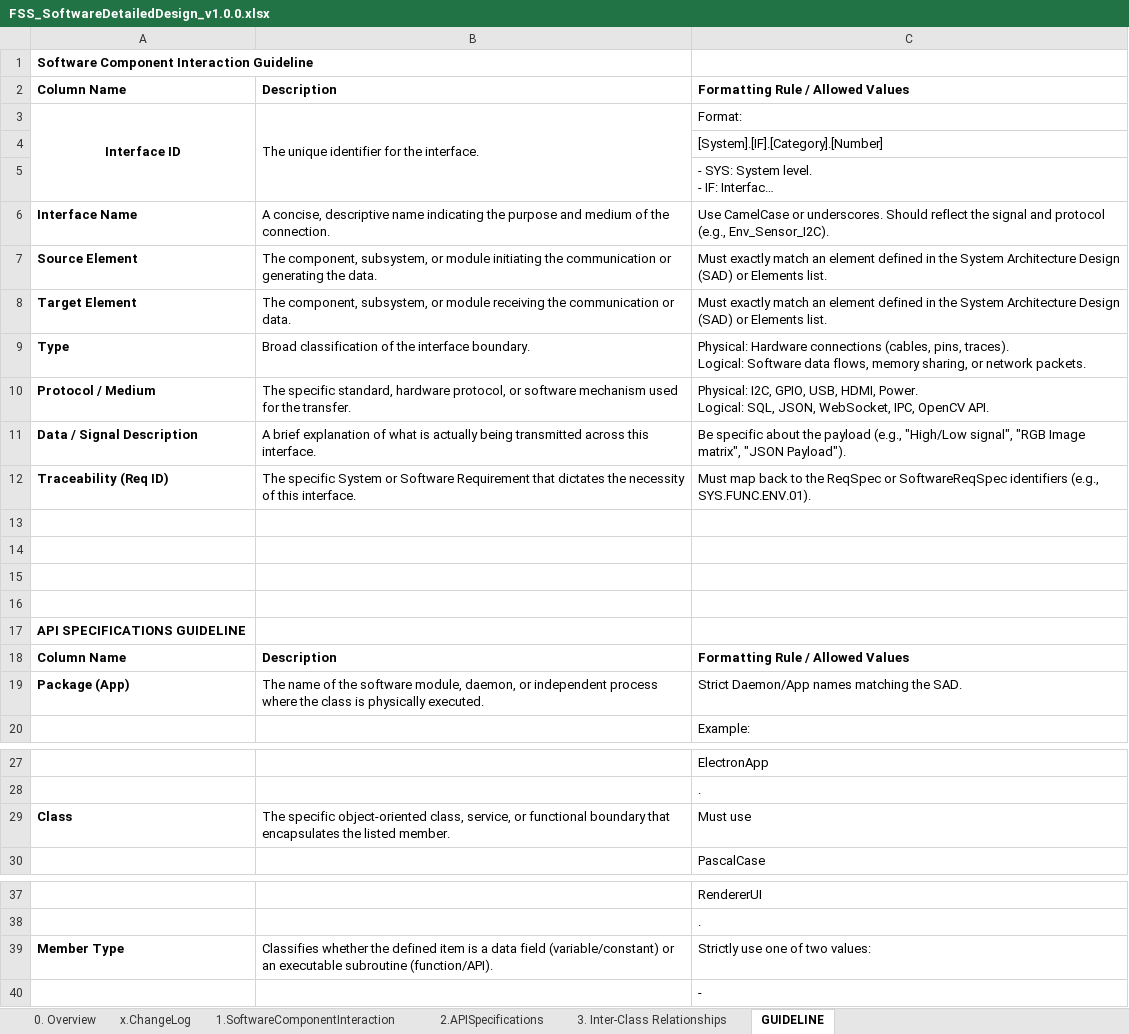
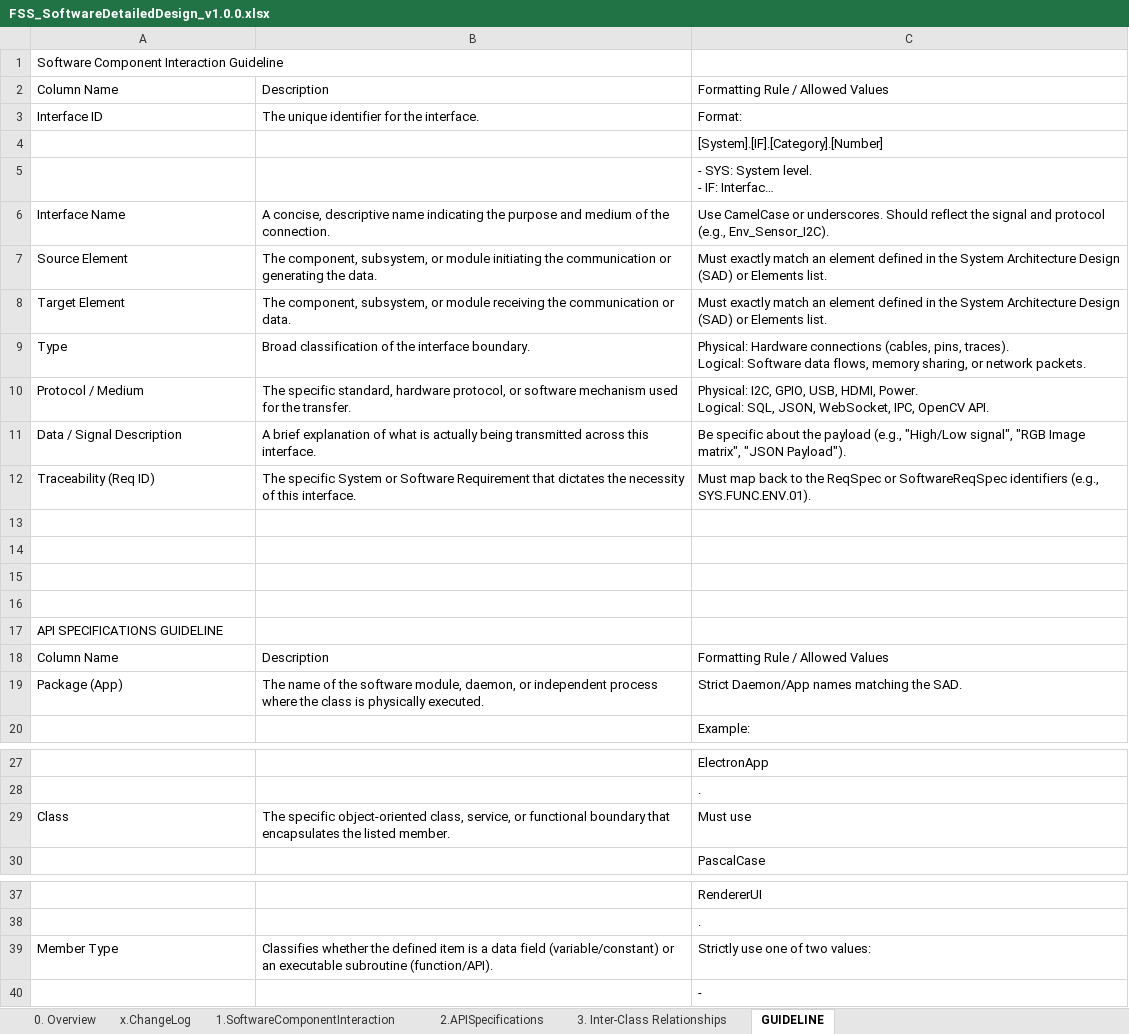
Before and after one commit to BeginnerCoder52/FSS, an Excel workbook: docs/FSS_SoftwareDetailedDesign_v1.0.0.xlsx, sheet GUIDELINE, drawn as a sheet; only a part is shown, gaps mark what is left out; long unchanged cells end in …; values as stored, in another font and other column widths than the file's, no borders; the diff covers the shown part only; the diff names each change by its address in the sheet, - before the commit and + after, or states it on an @@ line.

```diff
--- a/docs/FSS_SoftwareDetailedDesign_v1.0.0.xlsx (sheet GUIDELINE)
+++ b/docs/FSS_SoftwareDetailedDesign_v1.0.0.xlsx (sheet GUIDELINE)
-A1 bold: on
+A1 bold: off
-A2:C2 bold: on
+A2:C2 bold: off
@@ A3 bold: on → off, alignment: center → left @@
-A3:A5 merged
-B3:B5 merged
-A6:A12 bold: on
+A6:A12 bold: off
-A17 bold: on
+A17 bold: off
-A18:C18 bold: on
+A18:C18 bold: off
-A19 bold: on
+A19 bold: off
-A29 bold: on
+A29 bold: off
-A39 bold: on
+A39 bold: off
```
Also changed, not shown: cell formats elsewhere in this sheet, sheet 2.APISpecifications, sheet x.ChangeLog, sheet 3. Inter-Class Relationships, sheet 1.SoftwareComponentInteraction, sheet 0. Overview, 11 other files.
